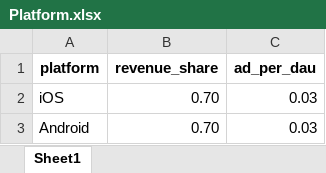
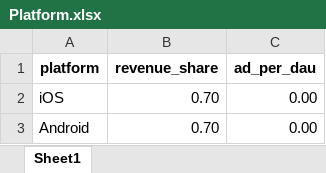
Before and after one commit to reyna-feng/Games_RevenueModeler, an Excel workbook: Platform.xlsx, sheet Sheet1, drawn as a sheet; values as stored, in another font and other column widths than the file's, no borders; the diff names each change by its address in the sheet, - before the commit and + after, or states it on an @@ line.

```diff
--- a/Platform.xlsx (sheet Sheet1)
+++ b/Platform.xlsx (sheet Sheet1)
-C2:C3 (ad_per_dau): 0.03
+C2:C3 (ad_per_dau): 0.00
```
Also changed, not shown: Initial Builder.xlsx, Input Variables.xlsx, 9 other files.
